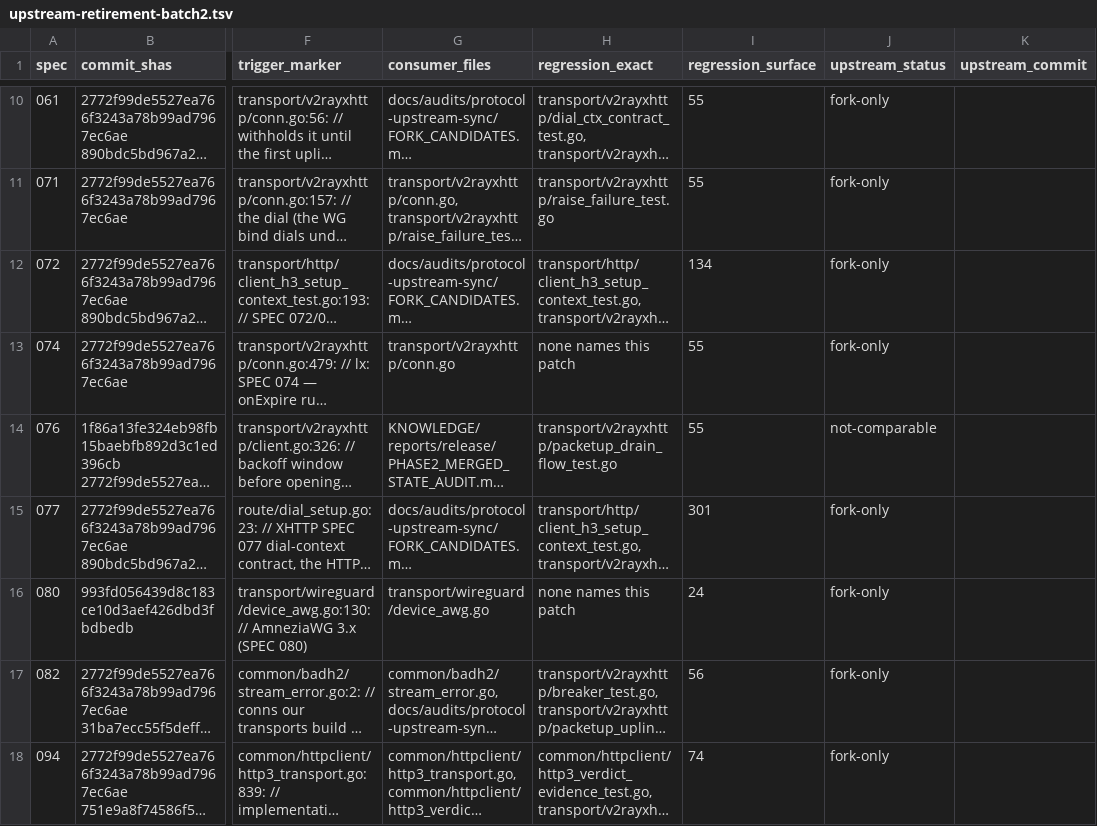
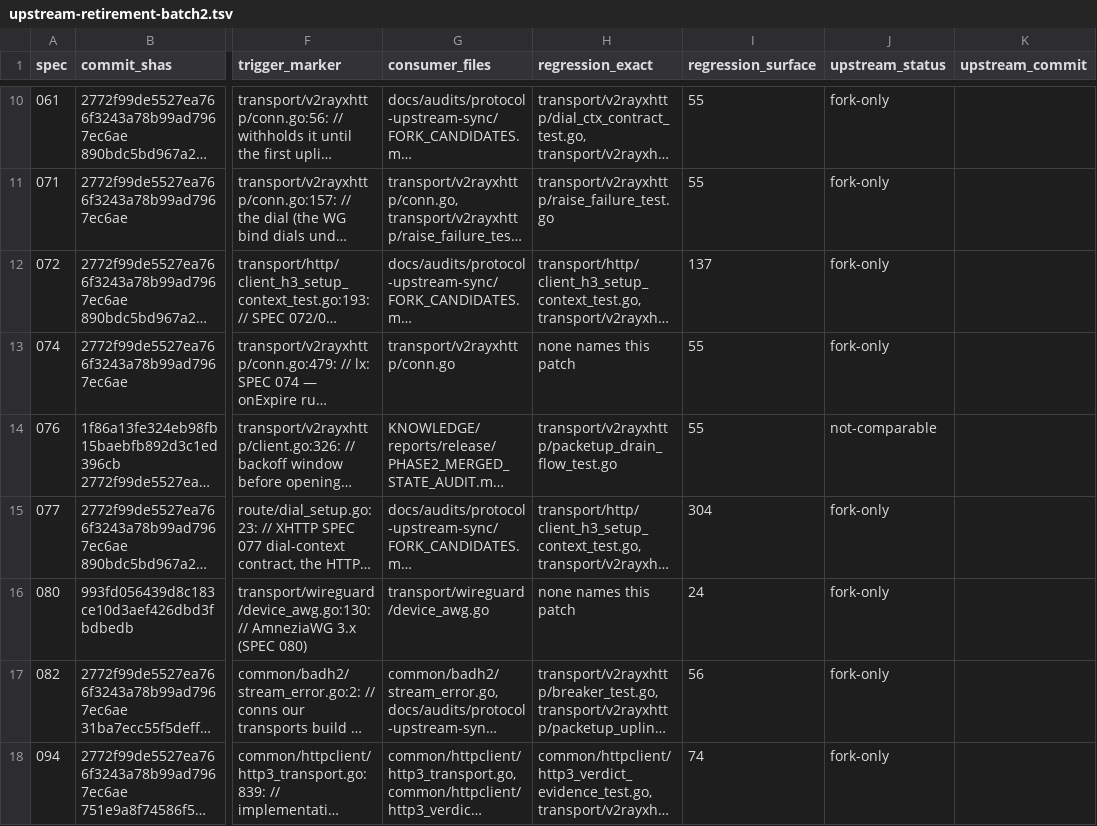
Before and after one commit to Piggy-Cat-bit-shadow/JiejieBox, a TSV file: docs/fork/upstream-retirement-batch2.tsv, drawn as a sheet; only a part is shown, gaps mark what is left out; long unchanged cells end in …; the diff names each change by its address in the sheet, - before the commit and + after, or states it on an @@ line.

Commit message:
chore(release): record the first integrated run and regenerate the retirement ledger
Android Core ARM64 run 43978088027 at 2417787b6 is the first run that built the integrated pin
set, so it is the covering evidence the pin-runs gate needs before any later commit can pass.
The observed tips are updated to the real branch tips at the integration date: sing-tun has
advanced one commit past the candidate E verified, and the pin deliberately stays that candidate
under the integration freeze; cronet-go now observes the publish line `go`, where pin and tip are
the same commit.

docs/fork/upstream-retirement-batch2.tsv is regenerated by its own writer: the pin move changed
the tree the index describes, and the ledger gate compares the two.

```diff
--- a/docs/fork/upstream-retirement-batch2.tsv
+++ b/docs/fork/upstream-retirement-batch2.tsv
-I12 (regression_surface): 134
+I12 (regression_surface): 137
-I15 (regression_surface): 301
+I15 (regression_surface): 304
```
Also changed, not shown: 1 other file.
